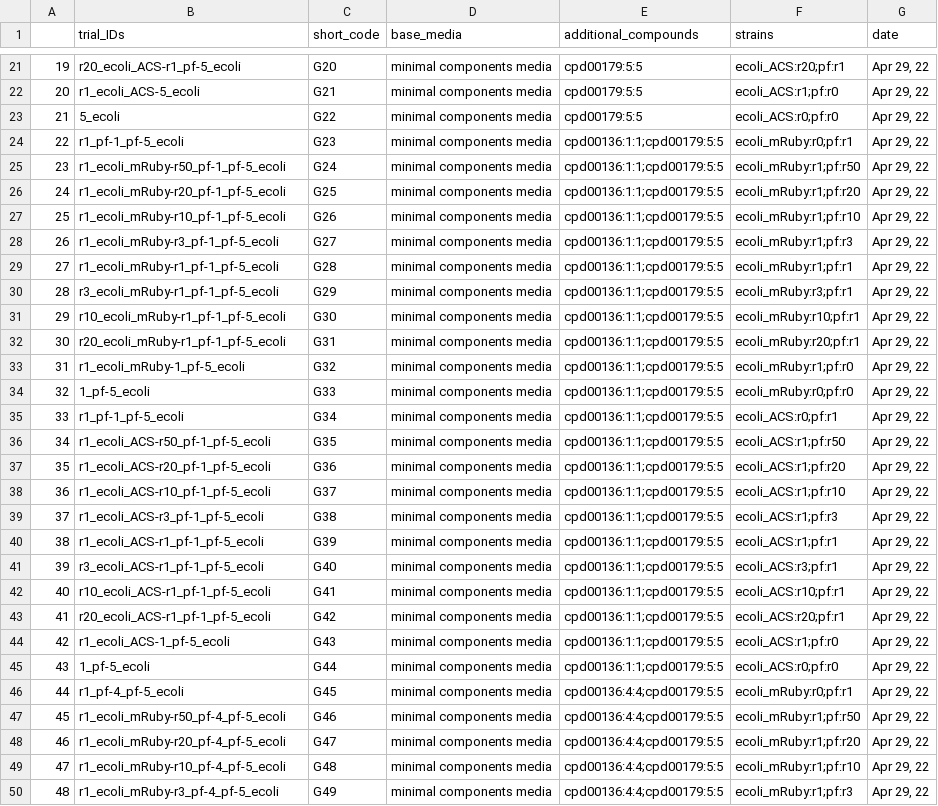
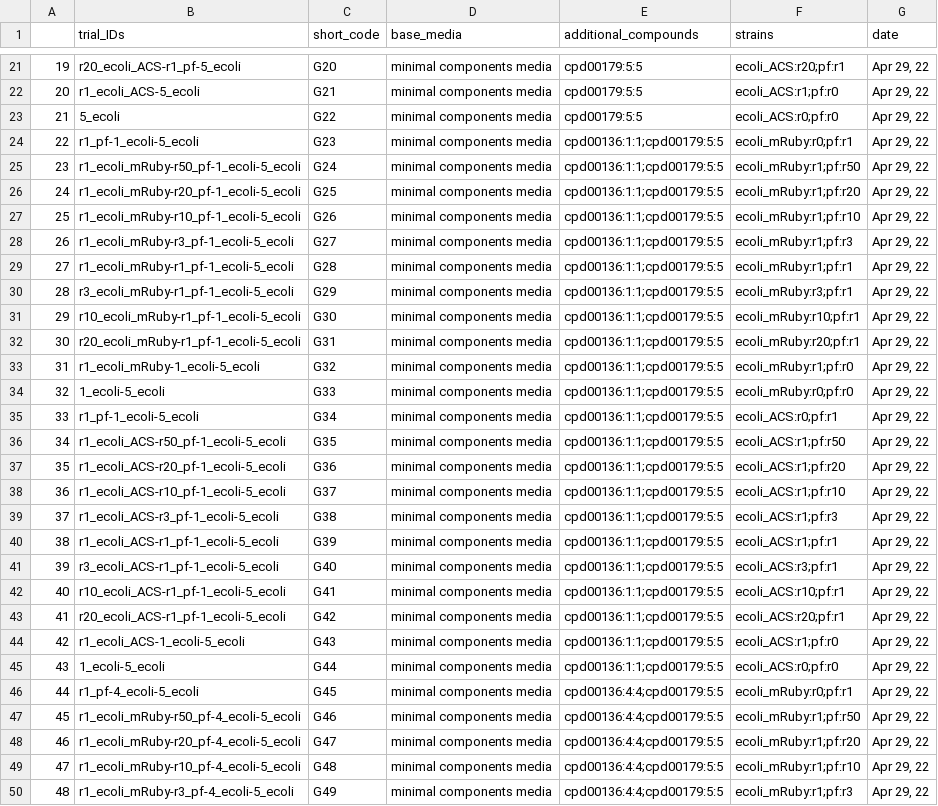
Before and after one commit to ModelSEED/ProjectNotebooks, a CSV file: CommunityModeling/CommPhitting/paper_figures/growth_metadata.csv, drawn as a sheet; only a part is shown, gaps mark what is left out; the diff covers the shown part only; the diff names each change by its address in the sheet, - before the commit and + after, or states it on an @@ line.

Commit message:
CommPhitting code updates

```diff
--- a/CommunityModeling/CommPhitting/paper_figures/growth_metadata.csv
+++ b/CommunityModeling/CommPhitting/paper_figures/growth_metadata.csv
-B24 (trial_IDs): r1_pf-1_pf-5_ecoli
+B24 (trial_IDs): r1_pf-1_ecoli-5_ecoli
-B25 (trial_IDs): r1_ecoli_mRuby-r50_pf-1_pf-5_ecoli
+B25 (trial_IDs): r1_ecoli_mRuby-r50_pf-1_ecoli-5_ecoli
-B26 (trial_IDs): r1_ecoli_mRuby-r20_pf-1_pf-5_ecoli
+B26 (trial_IDs): r1_ecoli_mRuby-r20_pf-1_ecoli-5_ecoli
-B27 (trial_IDs): r1_ecoli_mRuby-r10_pf-1_pf-5_ecoli
+B27 (trial_IDs): r1_ecoli_mRuby-r10_pf-1_ecoli-5_ecoli
-B28 (trial_IDs): r1_ecoli_mRuby-r3_pf-1_pf-5_ecoli
+B28 (trial_IDs): r1_ecoli_mRuby-r3_pf-1_ecoli-5_ecoli
-B29 (trial_IDs): r1_ecoli_mRuby-r1_pf-1_pf-5_ecoli
+B29 (trial_IDs): r1_ecoli_mRuby-r1_pf-1_ecoli-5_ecoli
-B30 (trial_IDs): r3_ecoli_mRuby-r1_pf-1_pf-5_ecoli
+B30 (trial_IDs): r3_ecoli_mRuby-r1_pf-1_ecoli-5_ecoli
-B31 (trial_IDs): r10_ecoli_mRuby-r1_pf-1_pf-5_ecoli
+B31 (trial_IDs): r10_ecoli_mRuby-r1_pf-1_ecoli-5_ecoli
-B32 (trial_IDs): r20_ecoli_mRuby-r1_pf-1_pf-5_ecoli
+B32 (trial_IDs): r20_ecoli_mRuby-r1_pf-1_ecoli-5_ecoli
-B33 (trial_IDs): r1_ecoli_mRuby-1_pf-5_ecoli
+B33 (trial_IDs): r1_ecoli_mRuby-1_ecoli-5_ecoli
-B34 (trial_IDs): 1_pf-5_ecoli
+B34 (trial_IDs): 1_ecoli-5_ecoli
-B35 (trial_IDs): r1_pf-1_pf-5_ecoli
+B35 (trial_IDs): r1_pf-1_ecoli-5_ecoli
-B36 (trial_IDs): r1_ecoli_ACS-r50_pf-1_pf-5_ecoli
+B36 (trial_IDs): r1_ecoli_ACS-r50_pf-1_ecoli-5_ecoli
-B37 (trial_IDs): r1_ecoli_ACS-r20_pf-1_pf-5_ecoli
+B37 (trial_IDs): r1_ecoli_ACS-r20_pf-1_ecoli-5_ecoli
-B38 (trial_IDs): r1_ecoli_ACS-r10_pf-1_pf-5_ecoli
+B38 (trial_IDs): r1_ecoli_ACS-r10_pf-1_ecoli-5_ecoli
-B39 (trial_IDs): r1_ecoli_ACS-r3_pf-1_pf-5_ecoli
+B39 (trial_IDs): r1_ecoli_ACS-r3_pf-1_ecoli-5_ecoli
-B40 (trial_IDs): r1_ecoli_ACS-r1_pf-1_pf-5_ecoli
+B40 (trial_IDs): r1_ecoli_ACS-r1_pf-1_ecoli-5_ecoli
-B41 (trial_IDs): r3_ecoli_ACS-r1_pf-1_pf-5_ecoli
+B41 (trial_IDs): r3_ecoli_ACS-r1_pf-1_ecoli-5_ecoli
-B42 (trial_IDs): r10_ecoli_ACS-r1_pf-1_pf-5_ecoli
+B42 (trial_IDs): r10_ecoli_ACS-r1_pf-1_ecoli-5_ecoli
-B43 (trial_IDs): r20_ecoli_ACS-r1_pf-1_pf-5_ecoli
+B43 (trial_IDs): r20_ecoli_ACS-r1_pf-1_ecoli-5_ecoli
-B44 (trial_IDs): r1_ecoli_ACS-1_pf-5_ecoli
+B44 (trial_IDs): r1_ecoli_ACS-1_ecoli-5_ecoli
-B45 (trial_IDs): 1_pf-5_ecoli
+B45 (trial_IDs): 1_ecoli-5_ecoli
-B46 (trial_IDs): r1_pf-4_pf-5_ecoli
+B46 (trial_IDs): r1_pf-4_ecoli-5_ecoli
-B47 (trial_IDs): r1_ecoli_mRuby-r50_pf-4_pf-5_ecoli
+B47 (trial_IDs): r1_ecoli_mRuby-r50_pf-4_ecoli-5_ecoli
-B48 (trial_IDs): r1_ecoli_mRuby-r20_pf-4_pf-5_ecoli
+B48 (trial_IDs): r1_ecoli_mRuby-r20_pf-4_ecoli-5_ecoli
-B49 (trial_IDs): r1_ecoli_mRuby-r10_pf-4_pf-5_ecoli
+B49 (trial_IDs): r1_ecoli_mRuby-r10_pf-4_ecoli-5_ecoli
-B50 (trial_IDs): r1_ecoli_mRuby-r3_pf-4_pf-5_ecoli
+B50 (trial_IDs): r1_ecoli_mRuby-r3_pf-4_ecoli-5_ecoli
```
Also changed, not shown: 17 edited cells elsewhere in this file, 4 other files.
